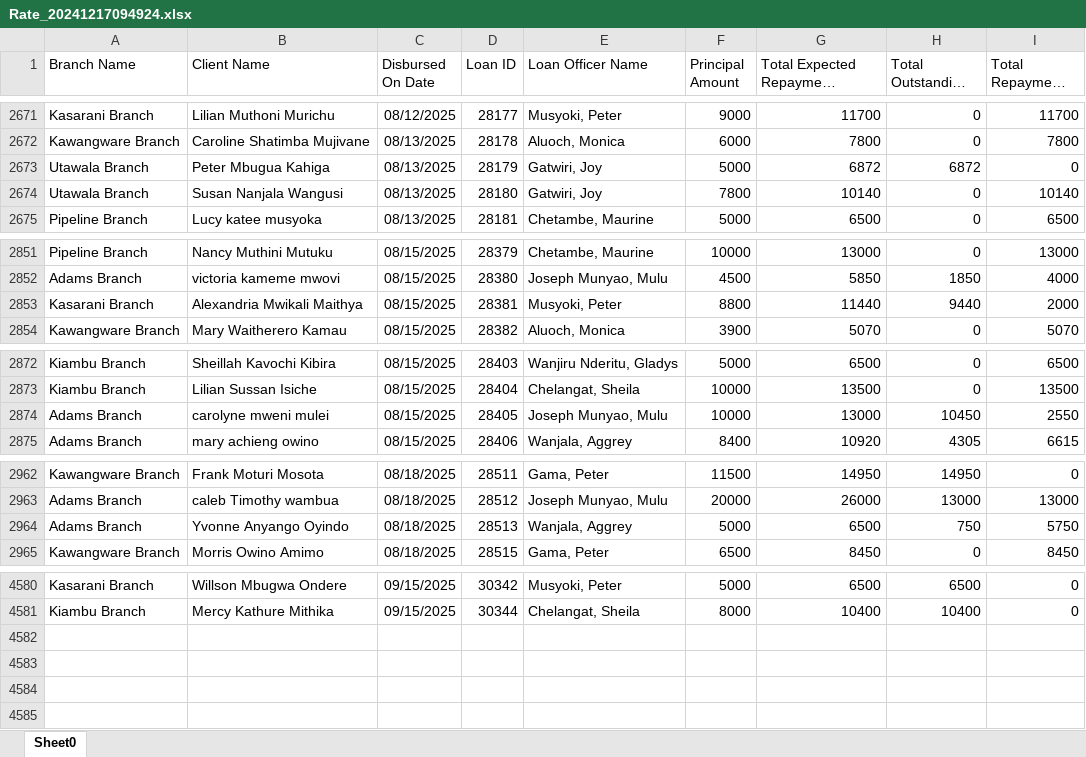
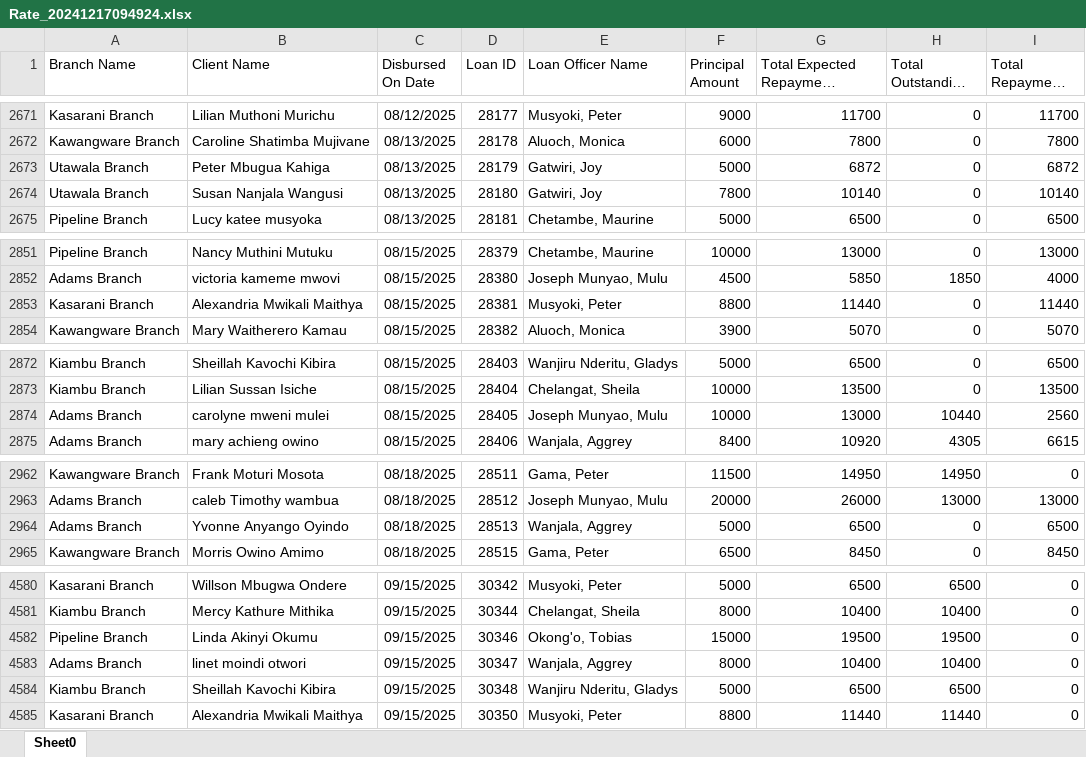
Before and after one commit to Phoenix-Capital/zidisha-monitor, an Excel workbook: Rate_20241217094924.xlsx, sheet Sheet0, drawn as a sheet; only a part is shown, gaps mark what is left out; long unchanged cells end in …; values as stored, in another font and other column widths than the file's, no borders; the diff covers the shown part only; the diff names each change by its address in the sheet, - before the commit and + after, or states it on an @@ line.

Commit message:
Removed side bar

```diff
--- a/Rate_20241217094924.xlsx (sheet Sheet0)
+++ b/Rate_20241217094924.xlsx (sheet Sheet0)
-H2673 (Total Outstanding Derived): 6872
+H2673 (Total Outstanding Derived): 0
-I2673 (Total Repayment Derived): 0
+I2673 (Total Repayment Derived): 6872
-H2853 (Total Outstanding Derived): 9440
+H2853 (Total Outstanding Derived): 0
-I2853 (Total Repayment Derived): 2000
+I2853 (Total Repayment Derived): 11440
-H2874 (Total Outstanding Derived): 10450
+H2874 (Total Outstanding Derived): 10440
-I2874 (Total Repayment Derived): 2550
+I2874 (Total Repayment Derived): 2560
-H2964 (Total Outstanding Derived): 750
+H2964 (Total Outstanding Derived): 0
-I2964 (Total Repayment Derived): 5750
+I2964 (Total Repayment Derived): 6500
+row 4582: Pipeline Branch | Linda Akinyi Okumu | 09/15/2025 | 30346 | Okong'o, Tobias | 15000 | 19500 | 19500 | 0
+row 4583: Adams Branch | linet moindi otwori | 09/15/2025 | 30347 | Wanjala, Aggrey | 8000 | 10400 | 10400 | 0
+row 4584: Kiambu Branch | Sheillah Kavochi Kibira | 09/15/2025 | 30348 | Wanjiru Nderitu, Gladys | 5000 | 6500 | 6500 | 0
+row 4585: Kasarani Branch | Alexandria Mwikali Maithya | 09/15/2025 | 30350 | Musyoki, Peter | 8800 | 11440 | 11440 | 0
```
Also changed, not shown: 12 edited cells elsewhere in this sheet.
